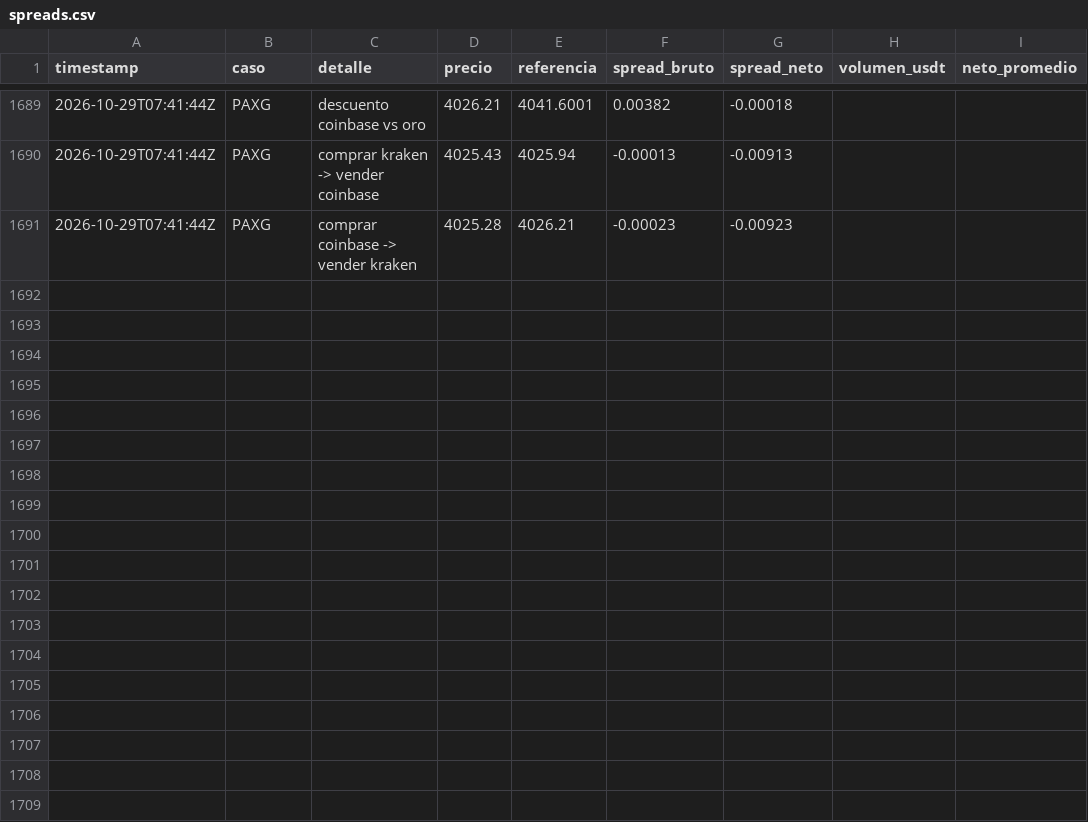
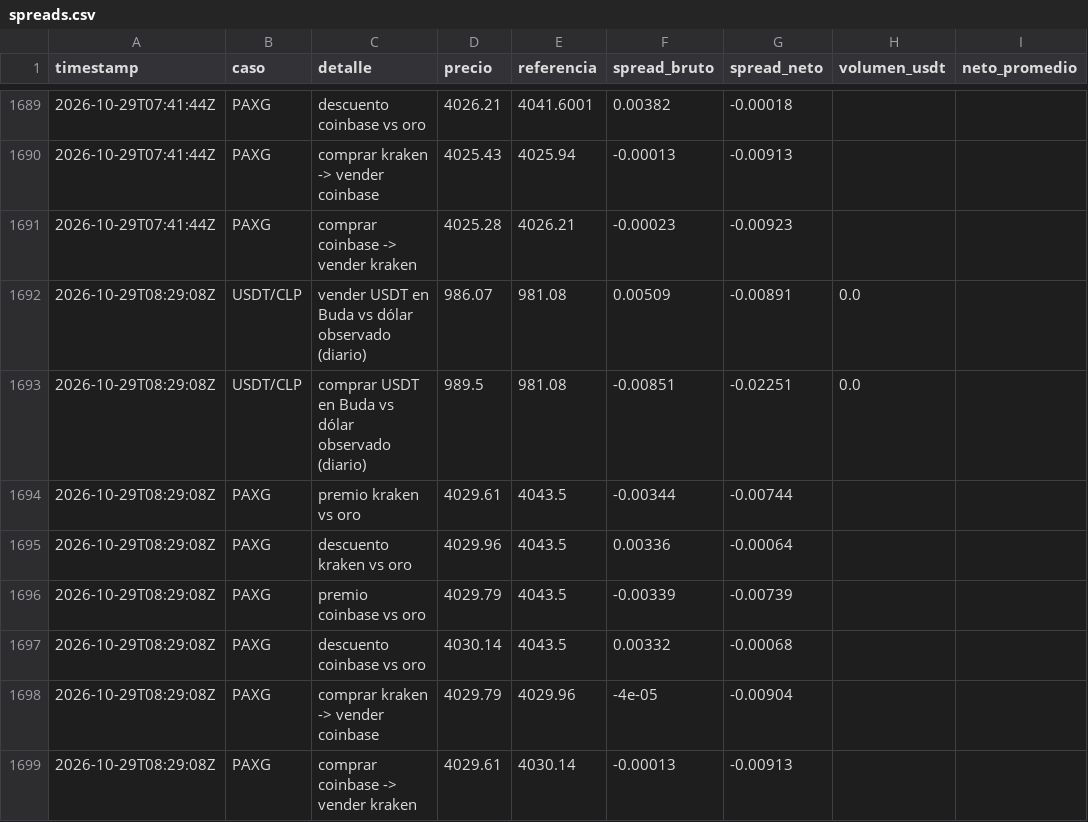
Before and after one commit to puribeg-maker/Arbitraje, a CSV file: data/spreads.csv, drawn as a sheet; only a part is shown, gaps mark what is left out.

```diff
--- a/data/spreads.csv
+++ b/data/spreads.csv
@@ -1691 +1691,9 @@ timestamp,caso,detalle,precio,referencia,spread_bruto,spread_neto,volumen_usdt,n
 2026-10-29T07:41:44Z,PAXG,comprar coinbase -> vender kraken,4025.28,4026.21,-0.00023,-0.00923,,
+2026-10-29T08:29:08Z,USDT/CLP,vender USDT en Buda vs dólar observado (diario),986.07,981.08,0.00509,-0.00891,0.0,
+2026-10-29T08:29:08Z,USDT/CLP,comprar USDT en Buda vs dólar observado (diario),989.5,981.08,-0.00851,-0.02251,0.0,
+2026-10-29T08:29:08Z,PAXG,premio kraken vs oro,4029.61,4043.5,-0.00344,-0.00744,,
+2026-10-29T08:29:08Z,PAXG,descuento kraken vs oro,4029.96,4043.5,0.00336,-0.00064,,
+2026-10-29T08:29:08Z,PAXG,premio coinbase vs oro,4029.79,4043.5,-0.00339,-0.00739,,
+2026-10-29T08:29:08Z,PAXG,descuento coinbase vs oro,4030.14,4043.5,0.00332,-0.00068,,
+2026-10-29T08:29:08Z,PAXG,comprar kraken -> vender coinbase,4029.79,4029.96,-4e-05,-0.00904,,
+2026-10-29T08:29:08Z,PAXG,comprar coinbase -> vender kraken,4029.61,4030.14,-0.00013,-0.00913,,
```
